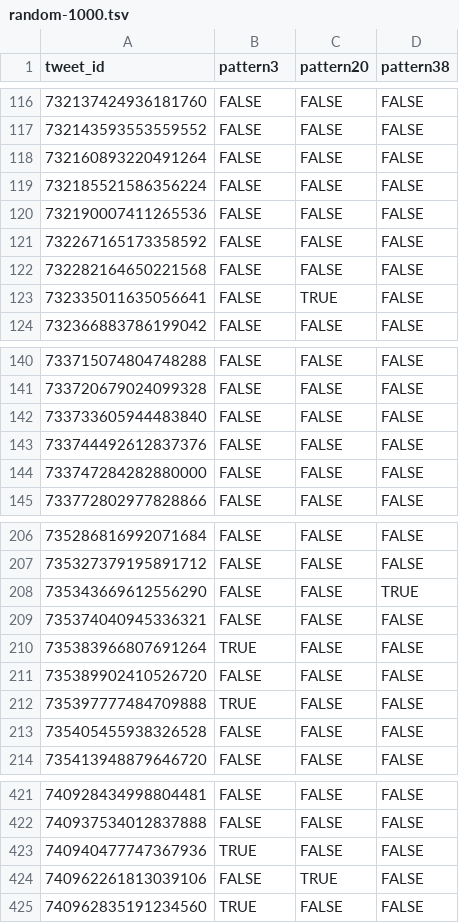
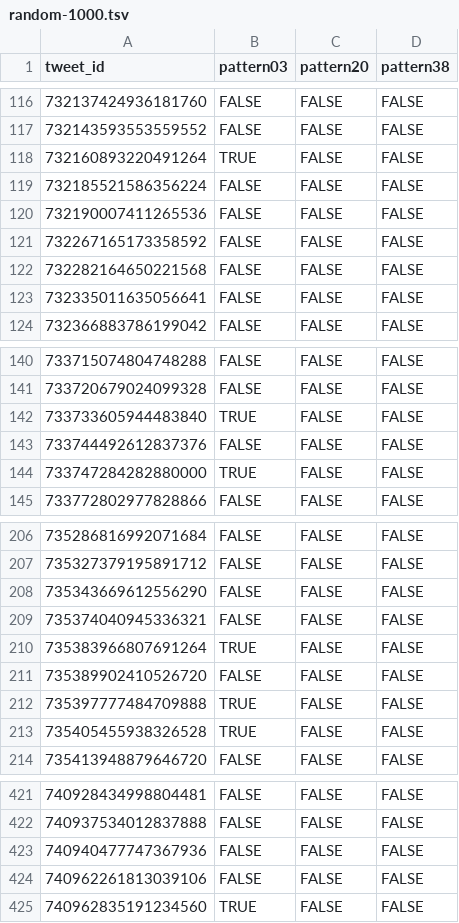
Before and after one commit to ausgerechnet/spheroscope, a TSV file: library/BREXIT_V20190522_DEDUP/gold/random-1000.tsv, drawn as a sheet; only a part is shown, gaps mark what is left out; the diff covers the shown part only.

```diff
--- a/library/BREXIT_V20190522_DEDUP/gold/random-1000.tsv
+++ b/library/BREXIT_V20190522_DEDUP/gold/random-1000.tsv
@@ -1 +1 @@
-tweet_id	pattern3	pattern20	pattern38
+tweet_id	pattern03	pattern20	pattern38
@@ -117,3 +117,3 @@ tweet_id	pattern3	pattern20	pattern38
 732143593553559552	FALSE	FALSE	FALSE
-732160893220491264	FALSE	FALSE	FALSE
+732160893220491264	TRUE	FALSE	FALSE
 732185521586356224	FALSE	FALSE	FALSE
@@ -122,3 +122,3 @@ tweet_id	pattern3	pattern20	pattern38
 732282164650221568	FALSE	FALSE	FALSE
-732335011635056641	FALSE	TRUE	FALSE
+732335011635056641	FALSE	FALSE	FALSE
 732366883786199042	FALSE	FALSE	FALSE
@@ -141,5 +141,5 @@ tweet_id	pattern3	pattern20	pattern38
 733720679024099328	FALSE	FALSE	FALSE
-733733605944483840	FALSE	FALSE	FALSE
+733733605944483840	TRUE	FALSE	FALSE
 733744492612837376	FALSE	FALSE	FALSE
-733747284282880000	FALSE	FALSE	FALSE
+733747284282880000	TRUE	FALSE	FALSE
 733772802977828866	FALSE	FALSE	FALSE
@@ -207,3 +207,3 @@ tweet_id	pattern3	pattern20	pattern38
 735327379195891712	FALSE	FALSE	FALSE
-735343669612556290	FALSE	FALSE	TRUE
+735343669612556290	FALSE	FALSE	FALSE
 735374040945336321	FALSE	FALSE	FALSE
@@ -212,3 +212,3 @@ tweet_id	pattern3	pattern20	pattern38
 735397777484709888	TRUE	FALSE	FALSE
-735405455938326528	FALSE	FALSE	FALSE
+735405455938326528	TRUE	FALSE	FALSE
 735413948879646720	FALSE	FALSE	FALSE
@@ -422,4 +422,4 @@ tweet_id	pattern3	pattern20	pattern38
 740937534012837888	FALSE	FALSE	FALSE
-740940477747367936	TRUE	FALSE	FALSE
-740962261813039106	FALSE	TRUE	FALSE
+740940477747367936	FALSE	FALSE	FALSE
+740962261813039106	FALSE	FALSE	FALSE
 740962835191234560	TRUE	FALSE	FALSE
```
Also changed, not shown: 50 edited cells elsewhere in this file.
